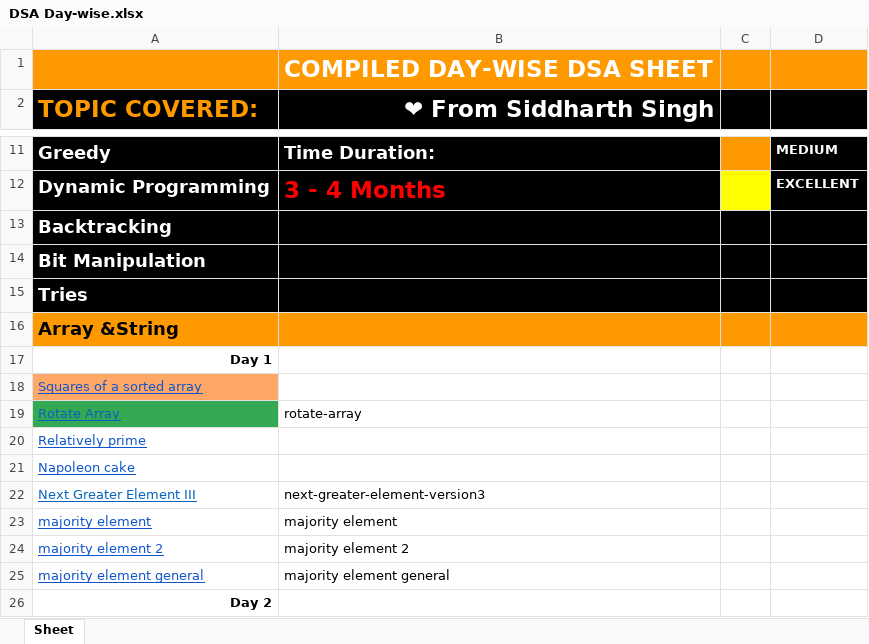
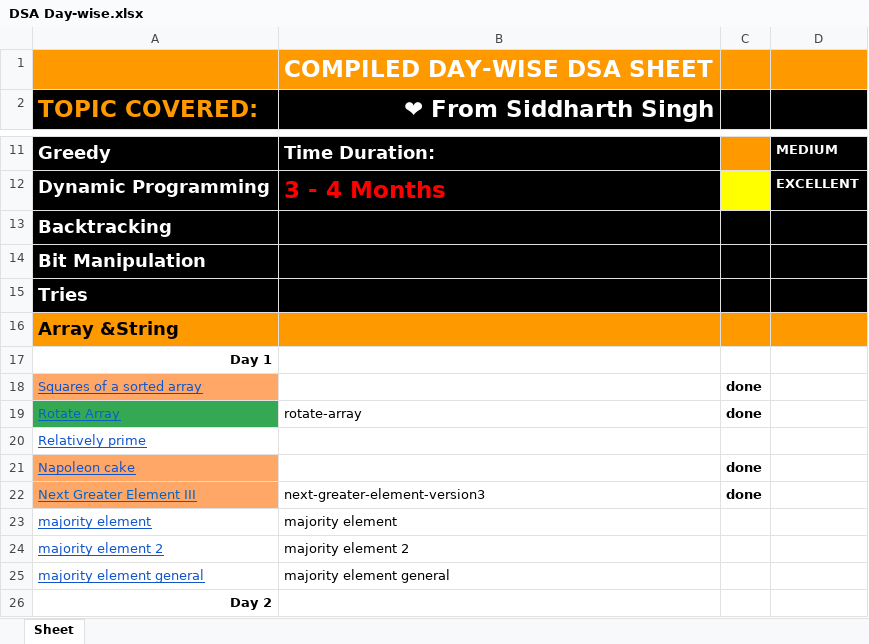
Before and after one commit to Arbazmalik/Ds-Algo-practice-questions, an Excel workbook: DSA Day-wise.xlsx, sheet Sheet, drawn as a sheet; only a part is shown, gaps mark what is left out; values as stored, in another font and other column widths than the file's, no borders; the diff names each change by its address in the sheet, - before the commit and + after, or states it on an @@ line.

```diff
--- a/DSA Day-wise.xlsx (sheet Sheet)
+++ b/DSA Day-wise.xlsx (sheet Sheet)
-C18:C19: (empty)
+C18:C19: done
-A21:A22 fill: none
+A21:A22 fill: #FFA767
-C21:C22: (empty)
+C21:C22: done
```
Also changed, not shown: 3 other files.
